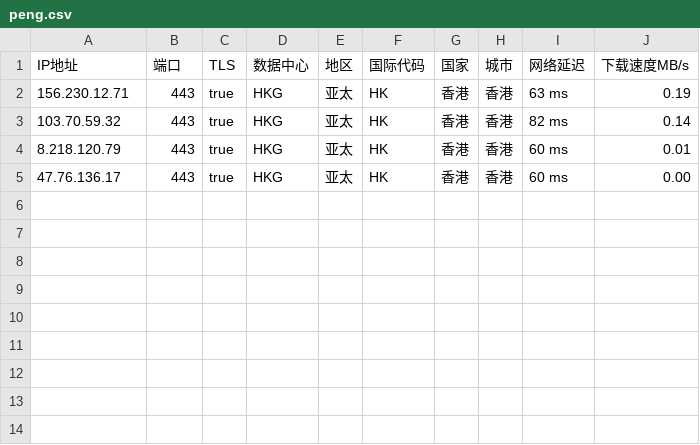
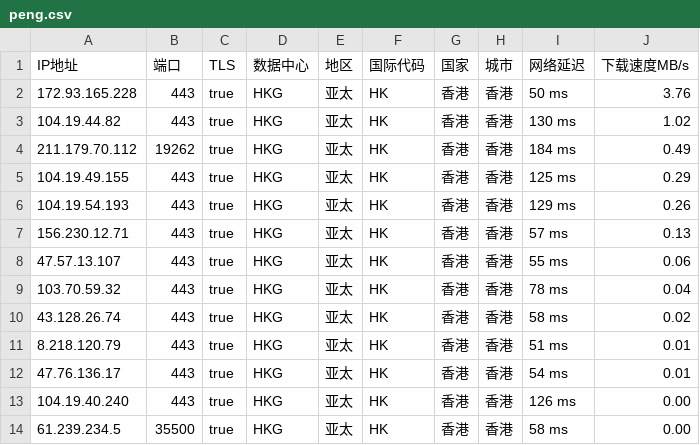
Before and after one commit to CEG1225/peng, a CSV file: peng.csv, drawn as a sheet.

Commit message:
PENG

```diff
--- a/peng.csv
+++ b/peng.csv
@@ -1,5 +1,14 @@
 IP地址,端口,TLS,数据中心,地区,国际代码,国家,城市,网络延迟,下载速度MB/s
-156.230.12.71,443,true,HKG,亚太,HK,香港,香港,63 ms,0.19
-103.70.59.32,443,true,HKG,亚太,HK,香港,香港,82 ms,0.14
-8.218.120.79,443,true,HKG,亚太,HK,香港,香港,60 ms,0.01
-47.76.136.17,443,true,HKG,亚太,HK,香港,香港,60 ms,0.00
+172.93.165.228,443,true,HKG,亚太,HK,香港,香港,50 ms,3.76
+104.19.44.82,443,true,HKG,亚太,HK,香港,香港,130 ms,1.02
+211.179.70.112,19262,true,HKG,亚太,HK,香港,香港,184 ms,0.49
+104.19.49.155,443,true,HKG,亚太,HK,香港,香港,125 ms,0.29
+104.19.54.193,443,true,HKG,亚太,HK,香港,香港,129 ms,0.26
+156.230.12.71,443,true,HKG,亚太,HK,香港,香港,57 ms,0.13
+47.57.13.107,443,true,HKG,亚太,HK,香港,香港,55 ms,0.06
+103.70.59.32,443,true,HKG,亚太,HK,香港,香港,78 ms,0.04
+43.128.26.74,443,true,HKG,亚太,HK,香港,香港,58 ms,0.02
+8.218.120.79,443,true,HKG,亚太,HK,香港,香港,51 ms,0.01
+47.76.136.17,443,true,HKG,亚太,HK,香港,香港,54 ms,0.01
+104.19.40.240,443,true,HKG,亚太,HK,香港,香港,126 ms,0.00
+61.239.234.5,35500,true,HKG,亚太,HK,香港,香港,58 ms,0.00
```
